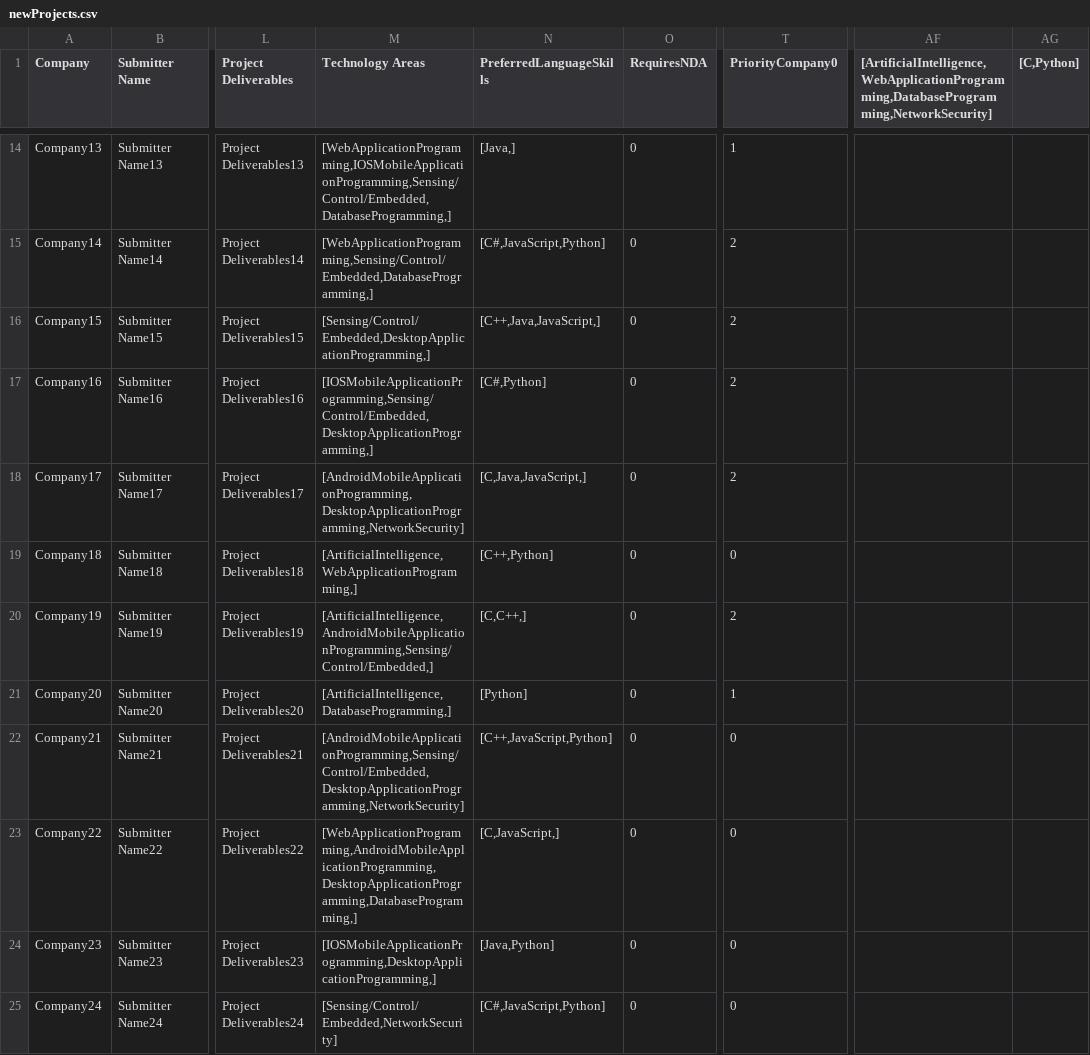
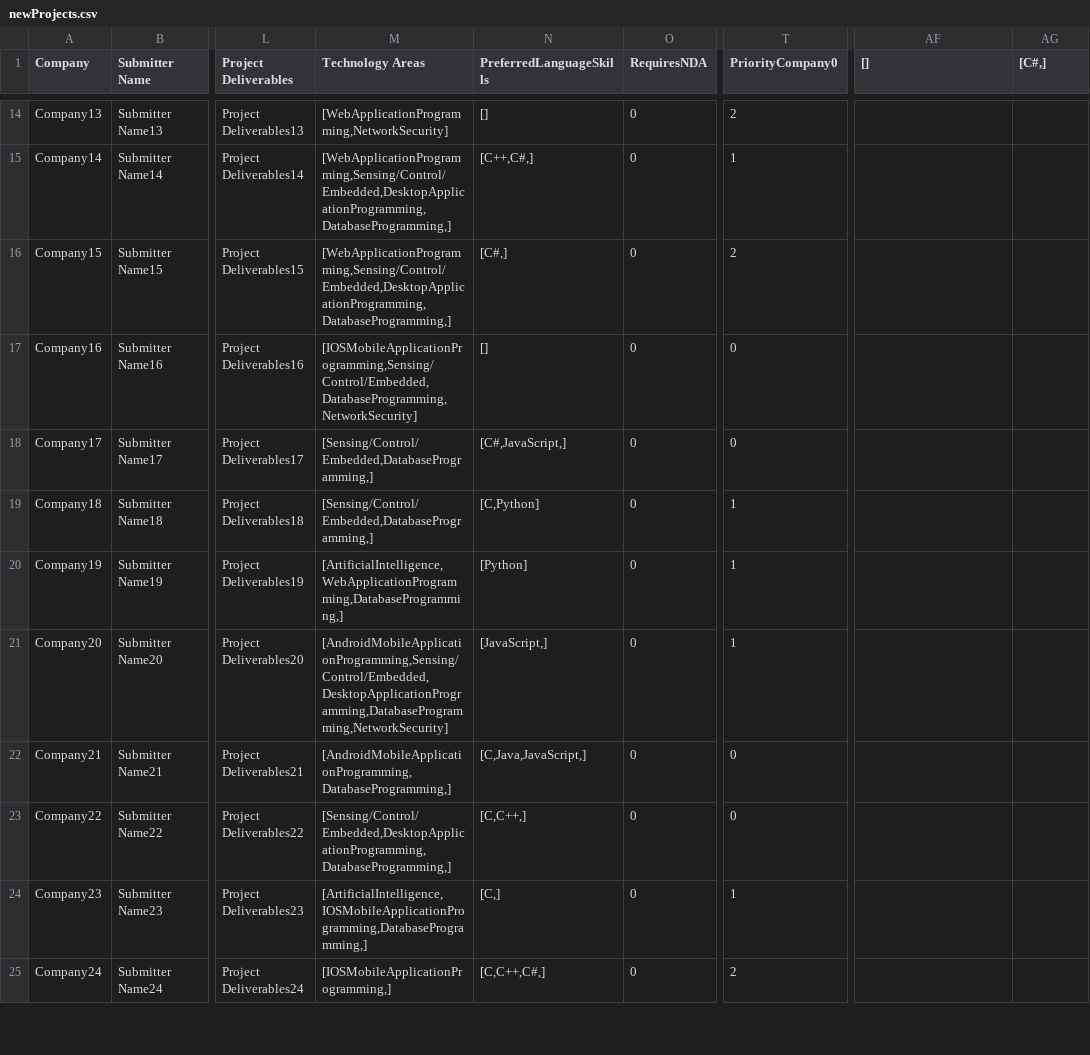
Before and after one commit to SeanRog/SER401-FALL-19-Project, a CSV file: BruteForce/newProjects.csv, drawn as a sheet; only a part is shown, gaps mark what is left out; the diff covers the shown part only; the diff names each change by its address in the sheet, - before the commit and + after, or states it on an @@ line.

```diff
--- a/BruteForce/newProjects.csv
+++ b/BruteForce/newProjects.csv
-AF1: [ArtificialIntelligence,WebApplicationProgramming,DatabaseProgramming,NetworkSecurity]
+AF1: []
-AG1: [C,Python]
+AG1: [C#,]
-M14 (Technology Areas): [WebApplicationProgramming,IOSMobileApplicationProgramming,Sensing/Control/Embedded,DatabaseProgramming,]
+M14 (Technology Areas): [WebApplicationProgramming,NetworkSecurity]
-N14 (PreferredLanguageSkills): [Java,]
+N14 (PreferredLanguageSkills): []
-T14 (PriorityCompany0): 1
+T14 (PriorityCompany0): 2
-M15 (Technology Areas): [WebApplicationProgramming,Sensing/Control/Embedded,DatabaseProgramming,]
+M15 (Technology Areas): [WebApplicationProgramming,Sensing/Control/Embedded,DesktopApplicationProgramming,DatabaseProgramming,]
-N15 (PreferredLanguageSkills): [C#,JavaScript,Python]
+N15 (PreferredLanguageSkills): [C++,C#,]
-T15 (PriorityCompany0): 2
+T15 (PriorityCompany0): 1
-M16 (Technology Areas): [Sensing/Control/Embedded,DesktopApplicationProgramming,]
+M16 (Technology Areas): [WebApplicationProgramming,Sensing/Control/Embedded,DesktopApplicationProgramming,DatabaseProgramming,]
-N16 (PreferredLanguageSkills): [C++,Java,JavaScript,]
+N16 (PreferredLanguageSkills): [C#,]
-M17 (Technology Areas): [IOSMobileApplicationProgramming,Sensing/Control/Embedded,DesktopApplicationProgramming,]
+M17 (Technology Areas): [IOSMobileApplicationProgramming,Sensing/Control/Embedded,DatabaseProgramming,NetworkSecurity]
-N17 (PreferredLanguageSkills): [C#,Python]
+N17 (PreferredLanguageSkills): []
-T17:T18 (PriorityCompany0): 2
+T17:T18 (PriorityCompany0): 0
-M18 (Technology Areas): [AndroidMobileApplicationProgramming,DesktopApplicationProgramming,NetworkSecurity]
+M18 (Technology Areas): [Sensing/Control/Embedded,DatabaseProgramming,]
-N18 (PreferredLanguageSkills): [C,Java,JavaScript,]
+N18 (PreferredLanguageSkills): [C#,JavaScript,]
-M19 (Technology Areas): [ArtificialIntelligence,WebApplicationProgramming,]
+M19 (Technology Areas): [Sensing/Control/Embedded,DatabaseProgramming,]
-N19 (PreferredLanguageSkills): [C++,Python]
+N19 (PreferredLanguageSkills): [C,Python]
-T19 (PriorityCompany0): 0
+T19 (PriorityCompany0): 1
-M20 (Technology Areas): [ArtificialIntelligence,AndroidMobileApplicationProgramming,Sensing/Control/Embedded,]
+M20 (Technology Areas): [ArtificialIntelligence,WebApplicationProgramming,DatabaseProgramming,]
-N20 (PreferredLanguageSkills): [C,C++,]
+N20 (PreferredLanguageSkills): [Python]
-T20 (PriorityCompany0): 2
+T20 (PriorityCompany0): 1
-M21 (Technology Areas): [ArtificialIntelligence,DatabaseProgramming,]
+M21 (Technology Areas): [AndroidMobileApplicationProgramming,Sensing/Control/Embedded,DesktopApplicationProgramming,DatabaseProgramming,NetworkSecurity]
-N21 (PreferredLanguageSkills): [Python]
+N21 (PreferredLanguageSkills): [JavaScript,]
-M22 (Technology Areas): [AndroidMobileApplicationProgramming,Sensing/Control/Embedded,DesktopApplicationProgramming,NetworkSecurity]
+M22 (Technology Areas): [AndroidMobileApplicationProgramming,DatabaseProgramming,]
-N22 (PreferredLanguageSkills): [C++,JavaScript,Python]
+N22 (PreferredLanguageSkills): [C,Java,JavaScript,]
-M23 (Technology Areas): [WebApplicationProgramming,AndroidMobileApplicationProgramming,DesktopApplicationProgramming,DatabaseProgramming,]
+M23 (Technology Areas): [Sensing/Control/Embedded,DesktopApplicationProgramming,DatabaseProgramming,]
-N23 (PreferredLanguageSkills): [C,JavaScript,]
+N23 (PreferredLanguageSkills): [C,C++,]
-M24 (Technology Areas): [IOSMobileApplicationProgramming,DesktopApplicationProgramming,]
+M24 (Technology Areas): [ArtificialIntelligence,IOSMobileApplicationProgramming,DatabaseProgramming,]
-N24 (PreferredLanguageSkills): [Java,Python]
+N24 (PreferredLanguageSkills): [C,]
-T24 (PriorityCompany0): 0
+T24 (PriorityCompany0): 1
-M25 (Technology Areas): [Sensing/Control/Embedded,NetworkSecurity]
+M25 (Technology Areas): [IOSMobileApplicationProgramming,]
-N25 (PreferredLanguageSkills): [C#,JavaScript,Python]
+N25 (PreferredLanguageSkills): [C,C++,C#,]
-T25 (PriorityCompany0): 0
+T25 (PriorityCompany0): 2
```
Also changed, not shown: 84 edited cells elsewhere in this file, BruteForce/results.csv, 4 other files.
